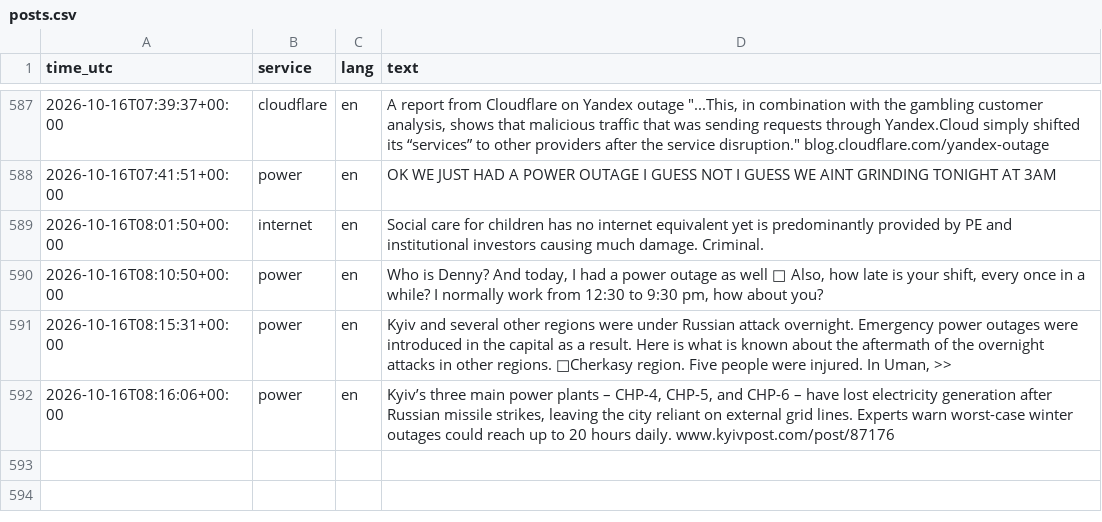
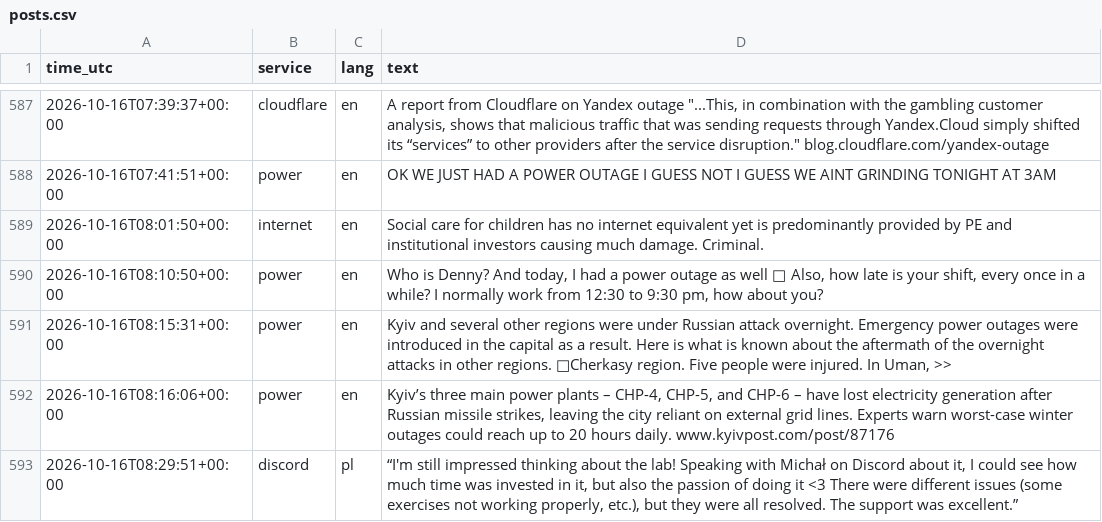
Before and after one commit to 8Y12N/ai4g-portfolio-Yazan_Nemo, a CSV file: Term 1/Week 6/hackathon/data/posts.csv, drawn as a sheet; only a part is shown, gaps mark what is left out; the diff names each change by its address in the sheet, - before the commit and + after, or states it on an @@ line.

```diff
--- a/Term 1/Week 6/hackathon/data/posts.csv
+++ b/Term 1/Week 6/hackathon/data/posts.csv
+row 593: 2026-10-16T08:29:51+00:00 | discord | pl | “I'm still impressed thinking about the lab! Speaking with Michał on Discord about it, I could see how much time was invested in it, but also the passion of doing it <3 There were different issues (some exercises not working properly, etc.), but they were all resolved. The support was excellent.”
```
Also changed, not shown: Term 1/Week 6/hackathon/data/sentiment.csv, 1 other file.
